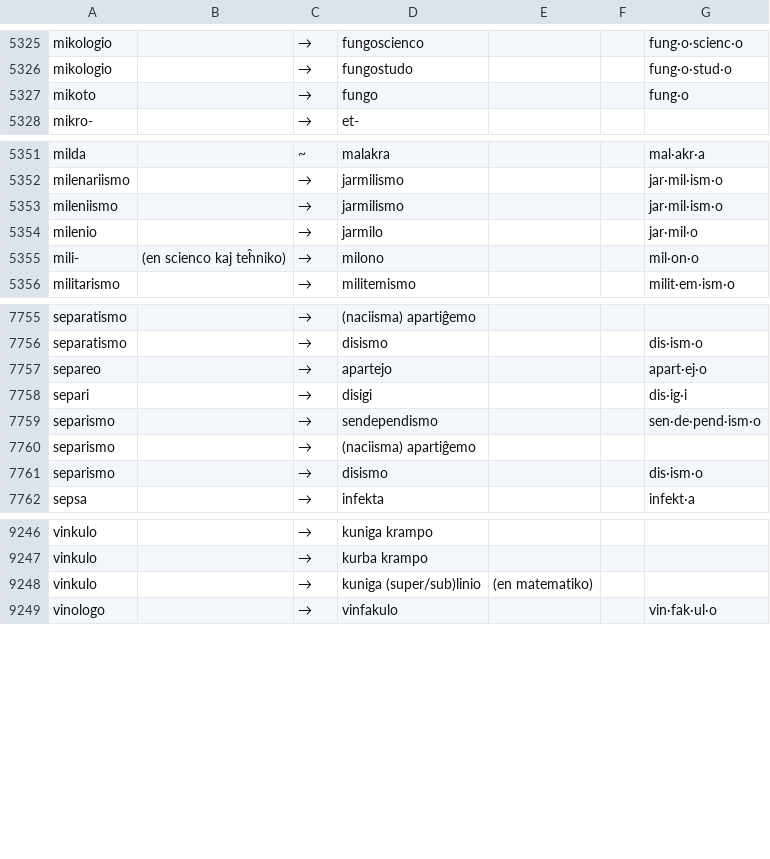
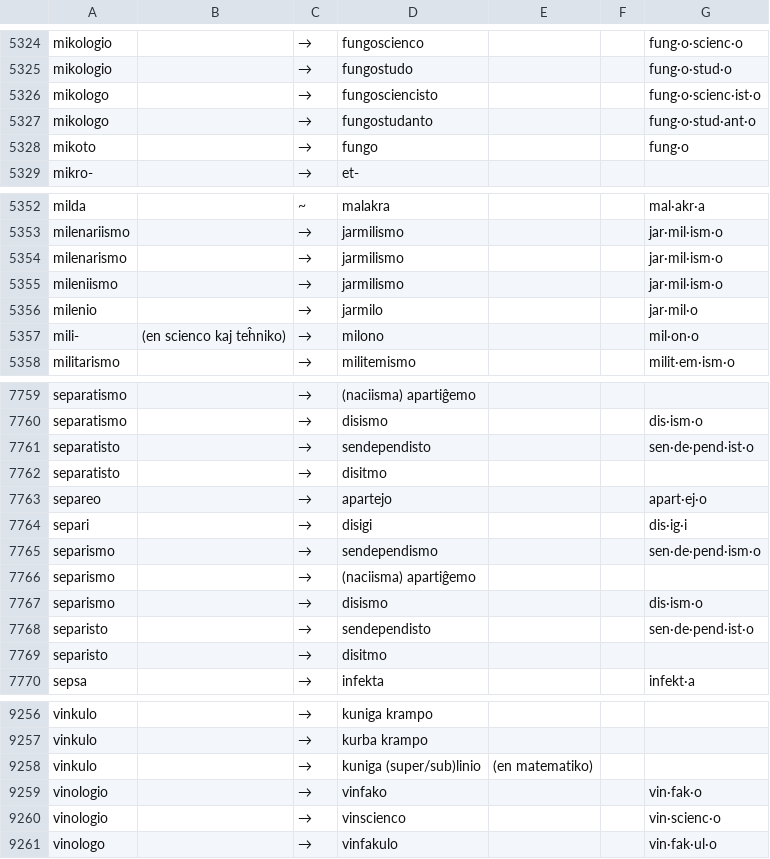
Before and after one commit to kotchwane/bona-vortaro, a TSV file: app/src/main/assets/bonalingvo/bl.tsv, drawn as a sheet; only a part is shown, gaps mark what is left out; the diff covers the shown part only; the diff names each change by its address in the sheet, - before the commit and + after, or states it on an @@ line.

```diff
--- a/app/src/main/assets/bonalingvo/bl.tsv
+++ b/app/src/main/assets/bonalingvo/bl.tsv
+row 5326: mikologo |  | → | fungosciencisto |  |  | fung·o·scienc·ist·o
+row 5327: mikologo |  | → | fungostudanto |  |  | fung·o·stud·ant·o
+row 5354: milenarismo |  | → | jarmilismo |  |  | jar·mil·ism·o
+row 7761: separatisto |  | → | sendependisto |  |  | sen·de·pend·ist·o
+row 7762: separatisto |  | → | disitmo
+row 7768: separisto |  | → | sendependisto |  |  | sen·de·pend·ist·o
+row 7769: separisto |  | → | disitmo
+row 9259: vinologio |  | → | vinfako |  |  | vin·fak·o
+row 9260: vinologio |  | → | vinscienco |  |  | vin·scienc·o
```
Also changed, not shown: 8 added rows, 5 removed rows and 33 edited cells elsewhere in this file, 2 other files.
